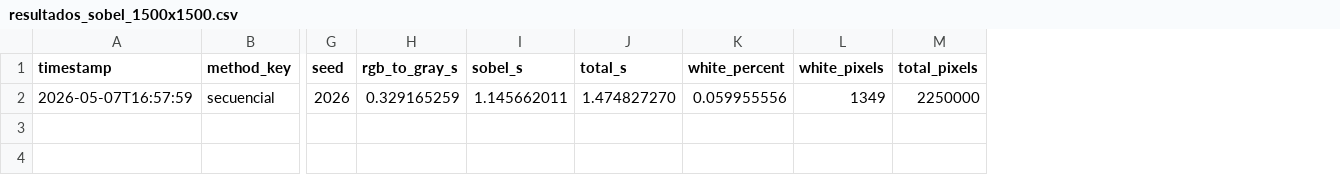
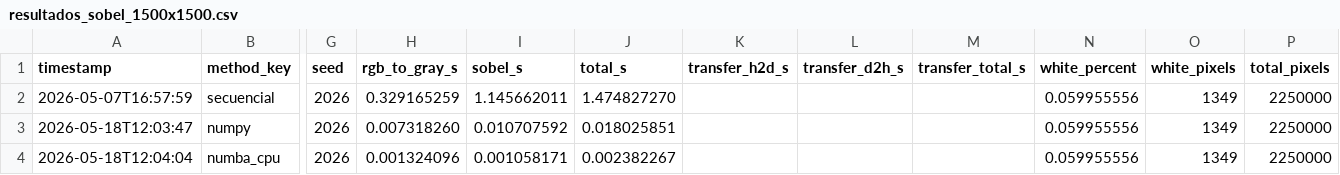
Before and after one commit to Roolivero/SistemasParalelos, a CSV file: filtroSobelDeteccionDeBordes/resultados/entrega1/resultados_sobel_1500x1500.csv, drawn as a sheet; only a part is shown, gaps mark what is left out; rows hold the shown columns only; the diff names each change by its address in the sheet, - before the commit and + after, or states it on an @@ line.

Commit message:
se termino la 2da entrega del filtro sobel

```diff
--- a/filtroSobelDeteccionDeBordes/resultados/entrega1/resultados_sobel_1500x1500.csv
+++ b/filtroSobelDeteccionDeBordes/resultados/entrega1/resultados_sobel_1500x1500.csv
+column K (transfer_h2d_s), empty
+column L (transfer_d2h_s), empty
+column M (transfer_total_s), empty
+row 3: 2026-05-18T12:03:47 | numpy | 2026 | 0.007318260 | 0.010707592 | 0.018025851 |  |  |  | 0.059955556 | 1349 | 2250000
+row 4: 2026-05-18T12:04:04 | numba_cpu | 2026 | 0.001324096 | 0.001058171 | 0.002382267 |  |  |  | 0.059955556 | 1349 | 2250000
```
Also changed, not shown: filtroSobelDeteccionDeBordes/resultados/entrega1/resultados_sobel_3000x3000.csv, filtroSobelDeteccionDeBordes/resultados/entrega1/resultados_sobel_6000x6000.csv, 56 other files.
